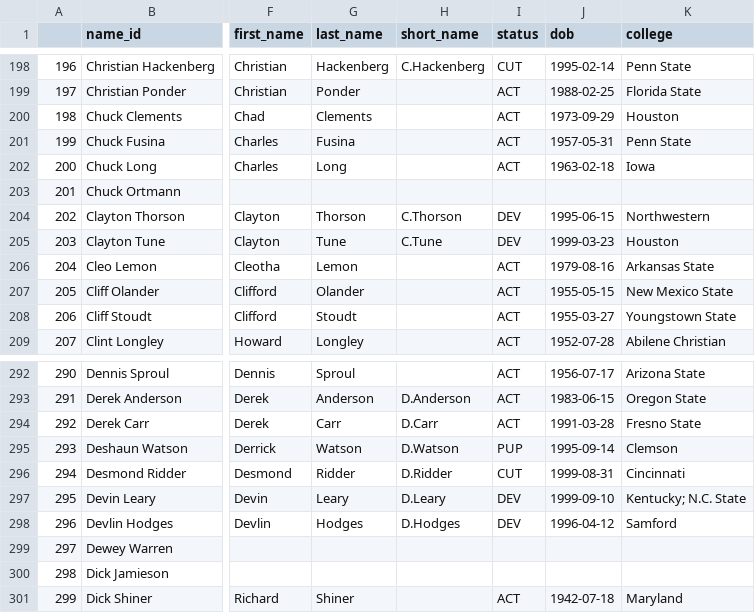
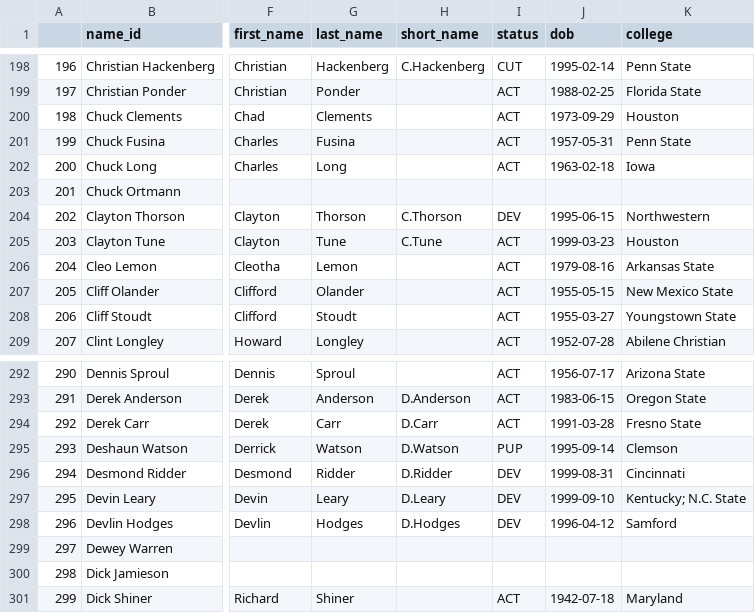
Before and after one commit to mitch-avis/nfeloqb, a CSV file: Other Data/meta_data.csv, drawn as a sheet; only a part is shown, gaps mark what is left out; the diff names each change by its address in the sheet, - before the commit and + after, or states it on an @@ line.

```diff
--- a/Other Data/meta_data.csv
+++ b/Other Data/meta_data.csv
-I205 (status): DEV
+I205 (status): ACT
-I296 (status): CUT
+I296 (status): DEV
```
Also changed, not shown: 1 other file.
